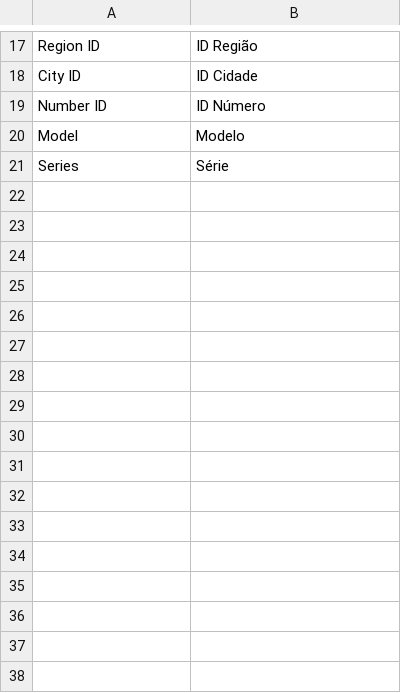
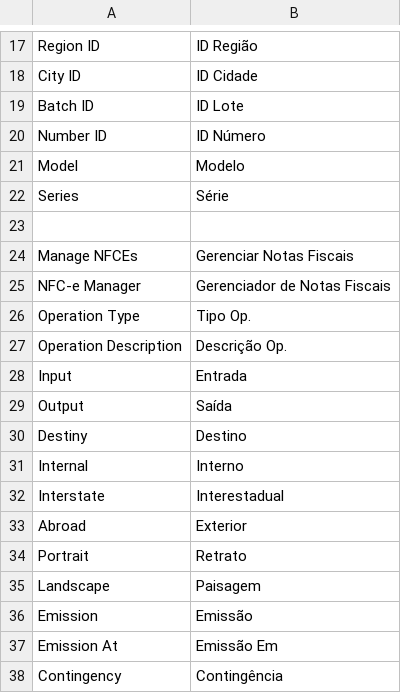
Before and after one commit to gamuzatech/tolucastore-openmage, a CSV file: app/locale/pt_BR/Gamuza_Brazil.csv, drawn as a sheet; only a part is shown, gaps mark what is left out; the diff covers the shown part only; the diff names each change by its address in the sheet, - before the commit and + after, or states it on an @@ line.

Commit message:
Atualizado modulo Gamuza_Brazil: adicionado tabela nfce

```diff
--- a/app/locale/pt_BR/Gamuza_Brazil.csv
+++ b/app/locale/pt_BR/Gamuza_Brazil.csv
+row 19: Batch ID | ID Lote
+row 23: (empty)
+row 24: Manage NFCEs | Gerenciar Notas Fiscais
+row 25: NFC-e Manager | Gerenciador de Notas Fiscais
+row 26: Operation Type | Tipo Op.
+row 27: Operation Description | Descrição Op.
+row 28: Input | Entrada
+row 29: Output | Saída
+row 30: Destiny | Destino
+row 31: Internal | Interno
+row 32: Interstate | Interestadual
+row 33: Abroad | Exterior
+row 34: Portrait | Retrato
+row 35: Landscape | Paisagem
+row 36: Emission | Emissão
+row 37: Emission At | Emissão Em
+row 38: Contingency | Contingência
```
Also changed, not shown: 36 added rows elsewhere in this file, 25 other files.
